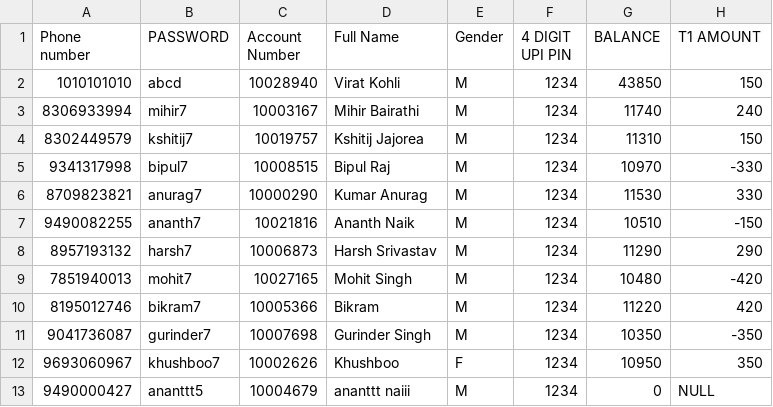
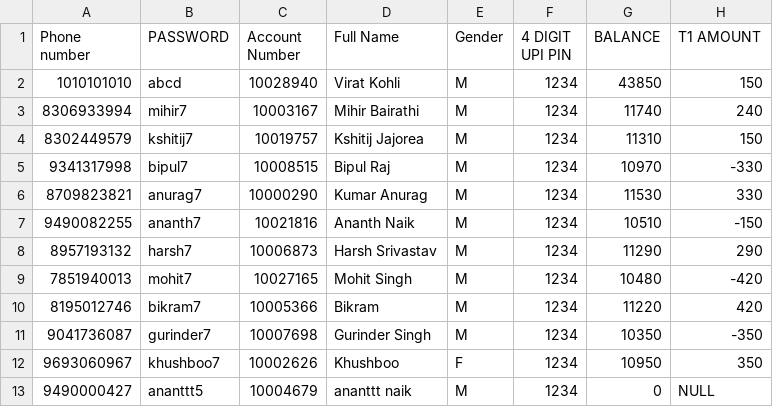
Before and after one commit to AnanthNaik/UPI-System-C-, a CSV file: proj.csv, drawn as a sheet; only a part is shown; the diff names each change by its address in the sheet, - before the commit and + after, or states it on an @@ line.

Commit message:
Update proj.csv

```diff
--- a/proj.csv
+++ b/proj.csv
-D13 (Full Name): ananttt naiii
+D13 (Full Name): ananttt naik
```
